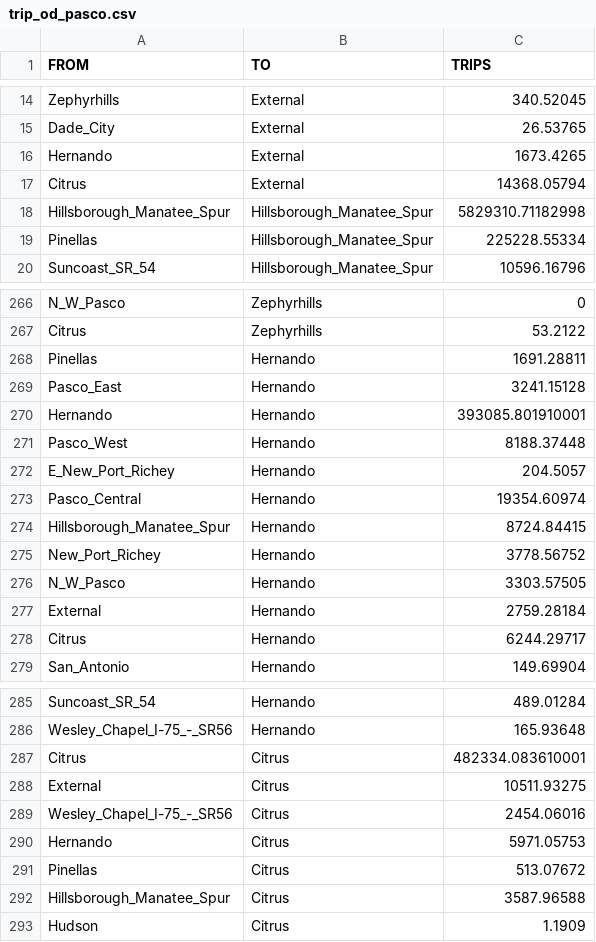
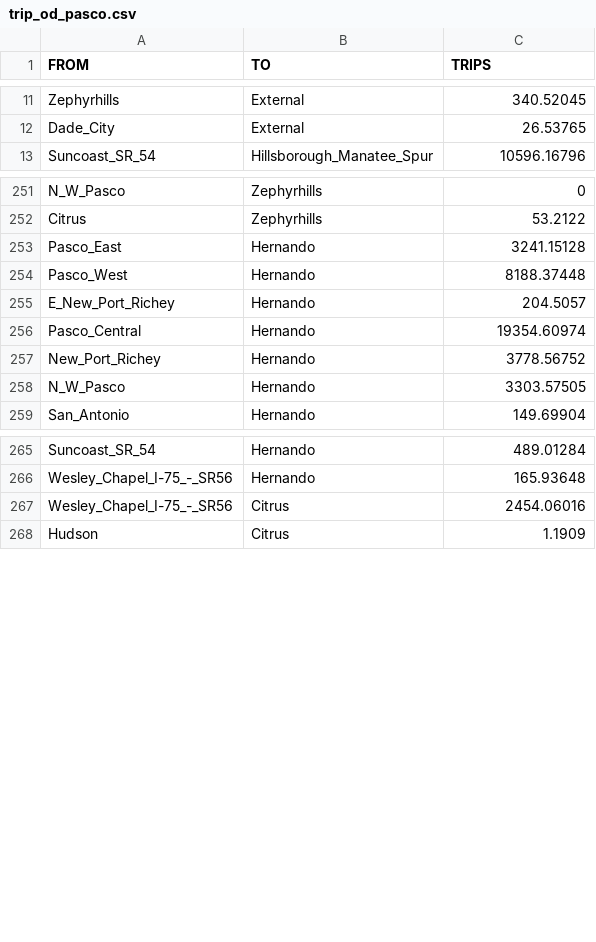
Before and after one commit to steventrev/ActivityViz_Data, a CSV file: data/tampa/Passive_Data/trip_od_pasco.csv, drawn as a sheet; only a part is shown, gaps mark what is left out; the diff covers the shown part only; the diff names each change by its address in the sheet, - before the commit and + after, or states it on an @@ line.

```diff
--- a/data/tampa/Passive_Data/trip_od_pasco.csv
+++ b/data/tampa/Passive_Data/trip_od_pasco.csv
-row 16: Hernando | External | 1673.4265
-row 17: Citrus | External | 14368.05794
-row 18: Hillsborough_Manatee_Spur | Hillsborough_Manatee_Spur | 5829310.71182998
-row 19: Pinellas | Hillsborough_Manatee_Spur | 225228.55334
-row 268: Pinellas | Hernando | 1691.28811
-row 270: Hernando | Hernando | 393085.801910001
-row 274: Hillsborough_Manatee_Spur | Hernando | 8724.84415
-row 277: External | Hernando | 2759.28184
-row 278: Citrus | Hernando | 6244.29717
-row 287: Citrus | Citrus | 482334.083610001
-row 288: External | Citrus | 10511.93275
-row 290: Hernando | Citrus | 5971.05753
-row 291: Pinellas | Citrus | 513.07672
-row 292: Hillsborough_Manatee_Spur | Citrus | 3587.96588
```
Also changed, not shown: 11 removed rows elsewhere in this file, data/tampa/Passive_Data/trip_od_hillsborough.csv, data/tampa/Passive_Data/trip_od_pinellas.csv, 6 other files.
